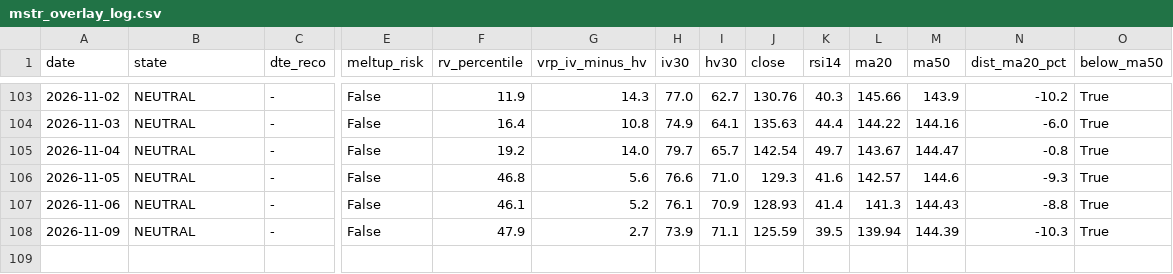
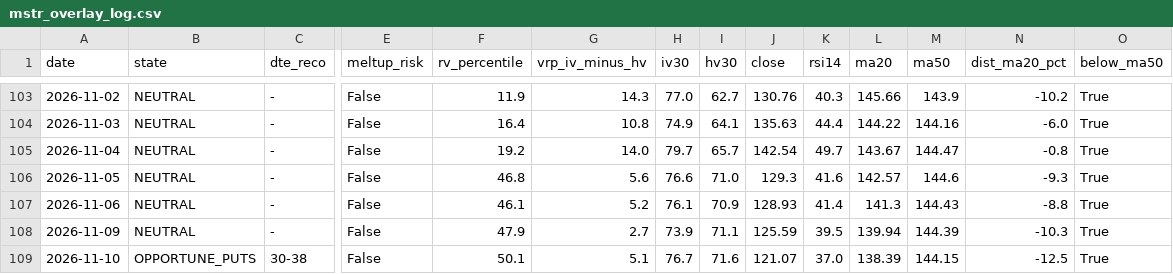
Before and after one commit to rellitch/mstr-overlay, a CSV file: mstr_overlay_log.csv, drawn as a sheet; only a part is shown, gaps mark what is left out; rows hold the shown columns only; the diff names each change by its address in the sheet, - before the commit and + after, or states it on an @@ line.

```diff
--- a/mstr_overlay_log.csv
+++ b/mstr_overlay_log.csv
+row 109: 2026-11-10 | OPPORTUNE_PUTS | 30-38 | False | 50.1 | 5.1 | 76.7 | 71.6 | 121.07 | 37.0 | 138.39 | 144.15 | -12.5 | True
```
Also changed, not shown: asst_overlay_log.csv, 3 other files.
